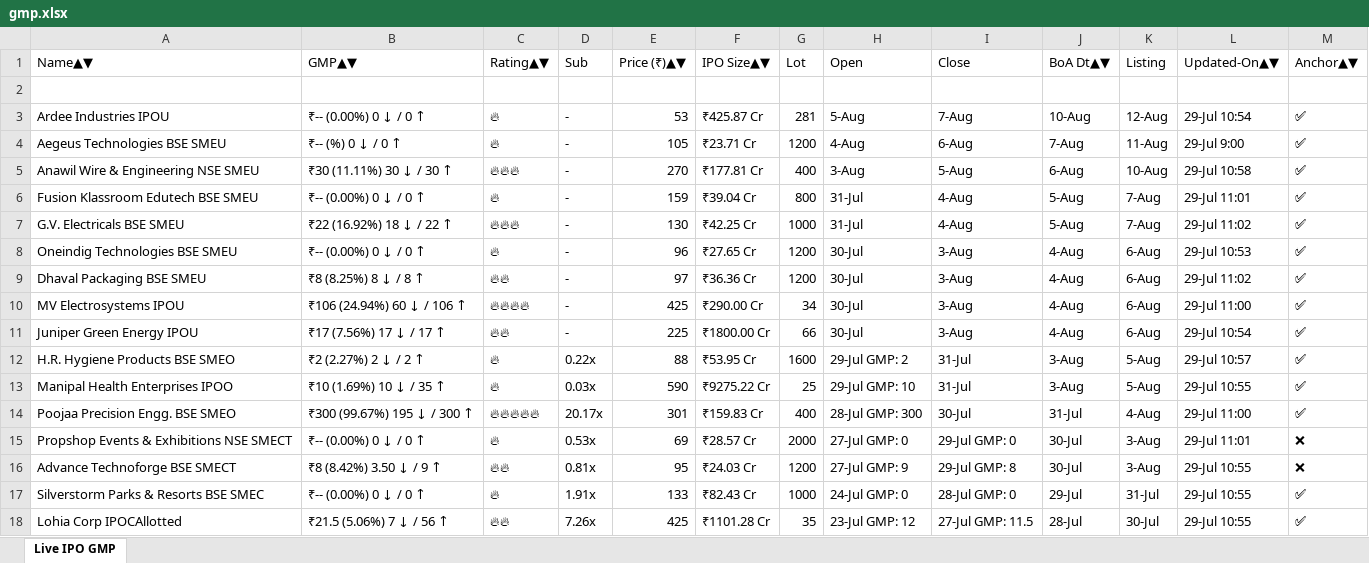
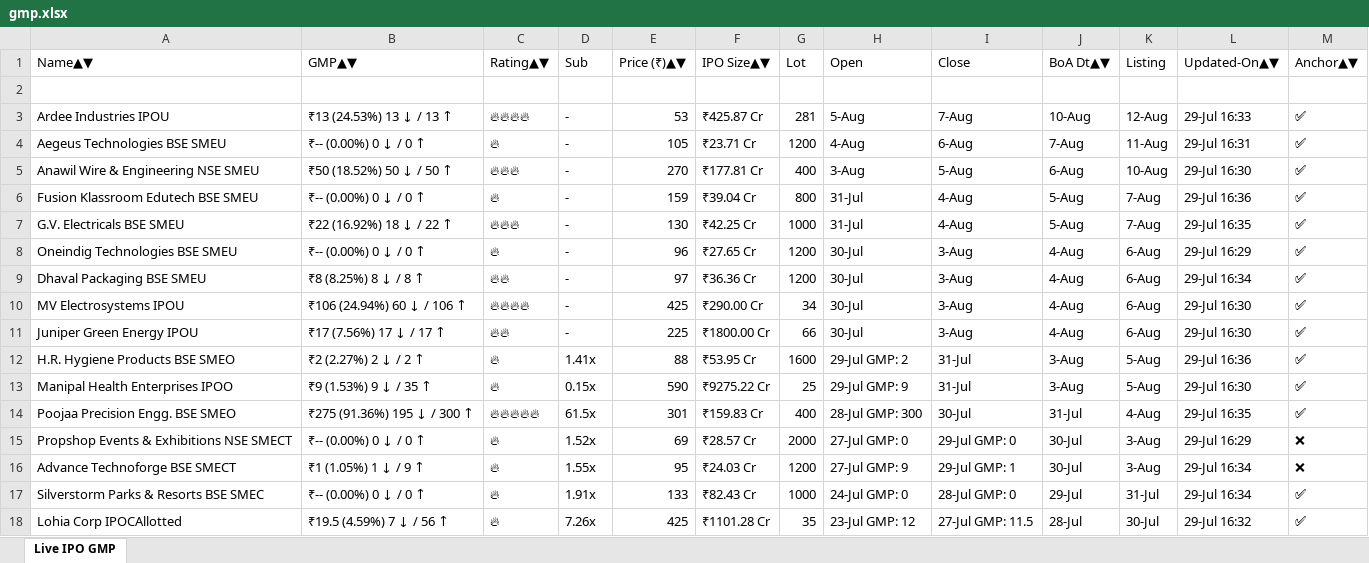
Before and after one commit to ayushpdkushwaha1/ipo-gmp-bot, an Excel workbook: files/gmp.xlsx, sheet Live IPO GMP, drawn as a sheet; only a part is shown; values as stored, in another font and other column widths than the file's, no borders; the diff covers the shown part only; the diff names each change by its address in the sheet, - before the commit and + after, or states it on an @@ line.

```diff
--- a/files/gmp.xlsx (sheet Live IPO GMP)
+++ b/files/gmp.xlsx (sheet Live IPO GMP)
-B3 (GMP▲▼): ₹-- (0.00%) 0 ↓ / 0 ↑
+B3 (GMP▲▼): ₹13 (24.53%) 13 ↓ / 13 ↑
-C3 (Rating▲▼): 🔥
+C3 (Rating▲▼): 🔥🔥🔥🔥
-L3 (Updated-On▲▼): 29-Jul 10:54
+L3 (Updated-On▲▼): 29-Jul 16:33
-B4 (GMP▲▼): ₹-- (%) 0 ↓ / 0 ↑
+B4 (GMP▲▼): ₹-- (0.00%) 0 ↓ / 0 ↑
-L4 (Updated-On▲▼): 29-Jul 9:00
+L4 (Updated-On▲▼): 29-Jul 16:31
-B5 (GMP▲▼): ₹30 (11.11%) 30 ↓ / 30 ↑
+B5 (GMP▲▼): ₹50 (18.52%) 50 ↓ / 50 ↑
-L5 (Updated-On▲▼): 29-Jul 10:58
+L5 (Updated-On▲▼): 29-Jul 16:30
-L6 (Updated-On▲▼): 29-Jul 11:01
+L6 (Updated-On▲▼): 29-Jul 16:36
-L7 (Updated-On▲▼): 29-Jul 11:02
+L7 (Updated-On▲▼): 29-Jul 16:35
-L8 (Updated-On▲▼): 29-Jul 10:53
+L8 (Updated-On▲▼): 29-Jul 16:29
-L9 (Updated-On▲▼): 29-Jul 11:02
+L9 (Updated-On▲▼): 29-Jul 16:34
-L10 (Updated-On▲▼): 29-Jul 11:00
+L10 (Updated-On▲▼): 29-Jul 16:30
-L11 (Updated-On▲▼): 29-Jul 10:54
+L11 (Updated-On▲▼): 29-Jul 16:30
-D12 (Sub): 0.22x
+D12 (Sub): 1.41x
-L12 (Updated-On▲▼): 29-Jul 10:57
+L12 (Updated-On▲▼): 29-Jul 16:36
-B13 (GMP▲▼): ₹10 (1.69%) 10 ↓ / 35 ↑
+B13 (GMP▲▼): ₹9 (1.53%) 9 ↓ / 35 ↑
-D13 (Sub): 0.03x
+D13 (Sub): 0.15x
-H13 (Open): 29-Jul GMP: 10
+H13 (Open): 29-Jul GMP: 9
-L13 (Updated-On▲▼): 29-Jul 10:55
+L13 (Updated-On▲▼): 29-Jul 16:30
-B14 (GMP▲▼): ₹300 (99.67%) 195 ↓ / 300 ↑
+B14 (GMP▲▼): ₹275 (91.36%) 195 ↓ / 300 ↑
-D14 (Sub): 20.17x
+D14 (Sub): 61.5x
-L14 (Updated-On▲▼): 29-Jul 11:00
+L14 (Updated-On▲▼): 29-Jul 16:35
-D15 (Sub): 0.53x
+D15 (Sub): 1.52x
-L15 (Updated-On▲▼): 29-Jul 11:01
+L15 (Updated-On▲▼): 29-Jul 16:29
-B16 (GMP▲▼): ₹8 (8.42%) 3.50 ↓ / 9 ↑
+B16 (GMP▲▼): ₹1 (1.05%) 1 ↓ / 9 ↑
-C16 (Rating▲▼): 🔥🔥
+C16 (Rating▲▼): 🔥
-D16 (Sub): 0.81x
+D16 (Sub): 1.55x
-I16 (Close): 29-Jul GMP: 8
+I16 (Close): 29-Jul GMP: 1
-L16:L17 (Updated-On▲▼): 29-Jul 10:55
+L16:L17 (Updated-On▲▼): 29-Jul 16:34
-B18 (GMP▲▼): ₹21.5 (5.06%) 7 ↓ / 56 ↑
+B18 (GMP▲▼): ₹19.5 (4.59%) 7 ↓ / 56 ↑
-C18 (Rating▲▼): 🔥🔥
+C18 (Rating▲▼): 🔥
-L18 (Updated-On▲▼): 29-Jul 10:55
+L18 (Updated-On▲▼): 29-Jul 16:32
```
Also changed, not shown: 5 edited cells elsewhere in this sheet, files/Mainboard_IPOs.xlsx, files/SME_IPOs.xlsx, 2 other files.
